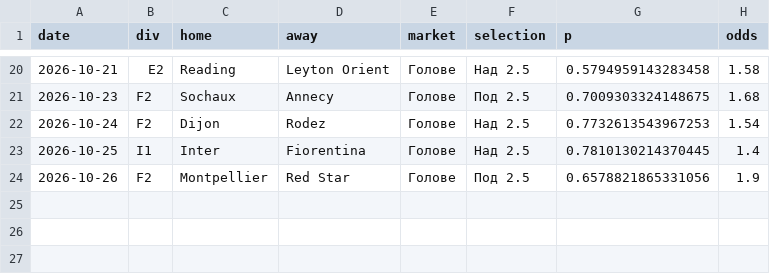
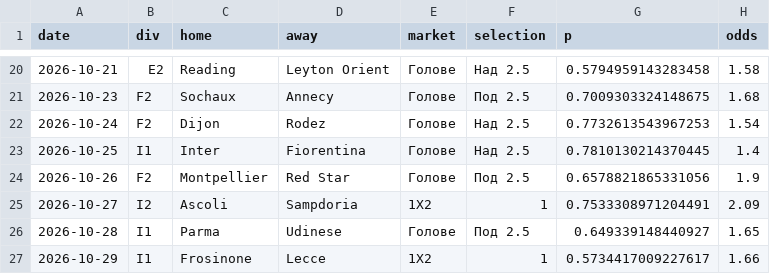
Before and after one commit to mnikolov9/football-prediction, a CSV file: data/log/daily_bets.csv, drawn as a sheet; only a part is shown, gaps mark what is left out.

```diff
--- a/data/log/daily_bets.csv
+++ b/data/log/daily_bets.csv
@@ -24 +24,4 @@ date,div,home,away,market,selection,p,odds
 2026-10-26,F2,Montpellier,Red Star,Голове,Под 2.5,0.6578821865331056,1.9
+2026-10-27,I2,Ascoli,Sampdoria,1X2,1,0.7533308971204491,2.09
+2026-10-28,I1,Parma,Udinese,Голове,Под 2.5,0.649339148440927,1.65
+2026-10-29,I1,Frosinone,Lecce,1X2,1,0.5734417009227617,1.66
```
Also changed, not shown: data/log/motd.csv, data/log/predictions.csv, 5 other files.
